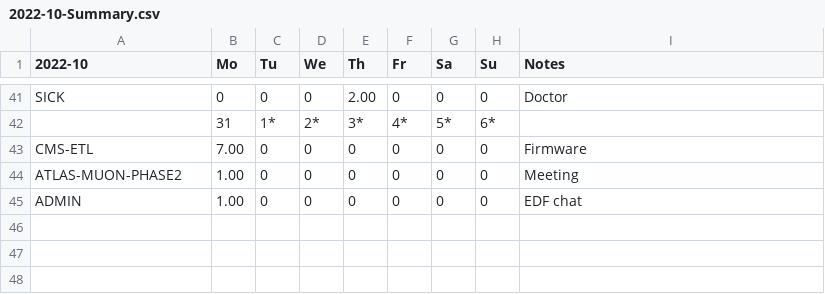
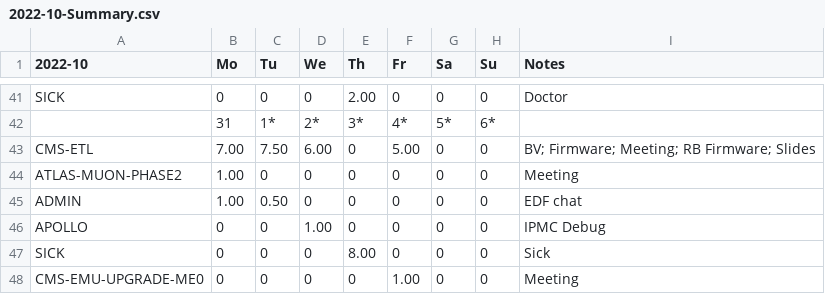
Before and after one commit to andrewpeck/edf-timesheet, a CSV file: csv/2022-10-Summary.csv, drawn as a sheet; only a part is shown, gaps mark what is left out.

```diff
--- a/csv/2022-10-Summary.csv
+++ b/csv/2022-10-Summary.csv
@@ -42,4 +42,7 @@ SICK,0,0,0,2.00,0,0,0,Doctor
 ,31,1*,2*,3*,4*,5*,6*,
-CMS-ETL,7.00,0,0,0,0,0,0,Firmware
+CMS-ETL,7.00,7.50,6.00,0,5.00,0,0,BV; Firmware; Meeting; RB Firmware; Slides
 ATLAS-MUON-PHASE2,1.00,0,0,0,0,0,0,Meeting
-ADMIN,1.00,0,0,0,0,0,0,EDF chat
+ADMIN,1.00,0.50,0,0,0,0,0,EDF chat
+APOLLO,0,0,1.00,0,0,0,0,IPMC Debug
+SICK,0,0,0,8.00,0,0,0,Sick
+CMS-EMU-UPGRADE-ME0,0,0,0,0,1.00,0,0,Meeting
```
Also changed, not shown: 15 other files.
